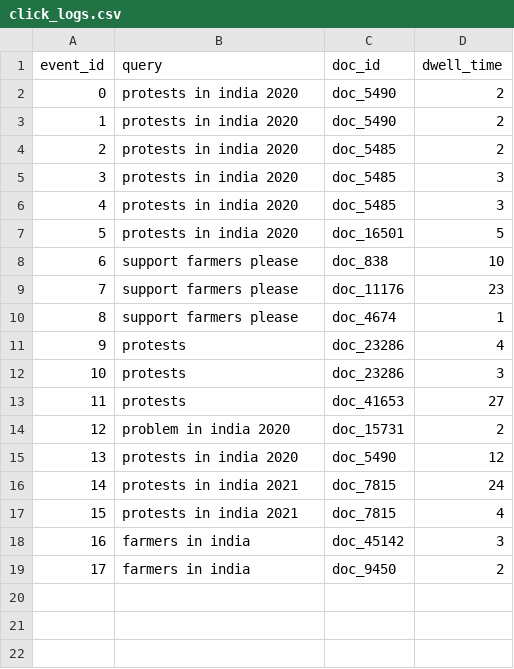
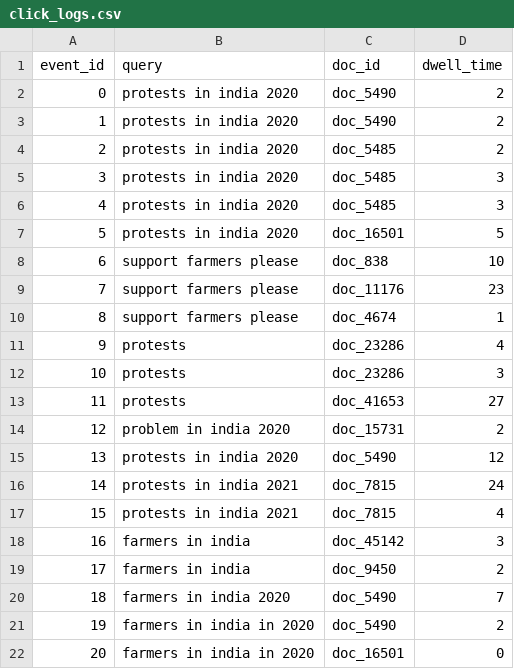
Before and after one commit to AlbertGarrell/IRWA-2024-u198736-u198740-u199896, a CSV file: IRWA_2024_Part4/data_storage/click_logs.csv, drawn as a sheet; the diff names each change by its address in the sheet, - before the commit and + after, or states it on an @@ line.

```diff
--- a/IRWA_2024_Part4/data_storage/click_logs.csv
+++ b/IRWA_2024_Part4/data_storage/click_logs.csv
+row 20: 18 | farmers in india 2020 | doc_5490 | 7
+row 21: 19 | farmers in india in 2020 | doc_5490 | 2
+row 22: 20 | farmers in india in 2020 | doc_16501 | 0
```
Also changed, not shown: IRWA_2024_Part4/data_storage/search_queries.csv, IRWA_2024_Part4/data_storage/session_data.csv, 10 other files.
